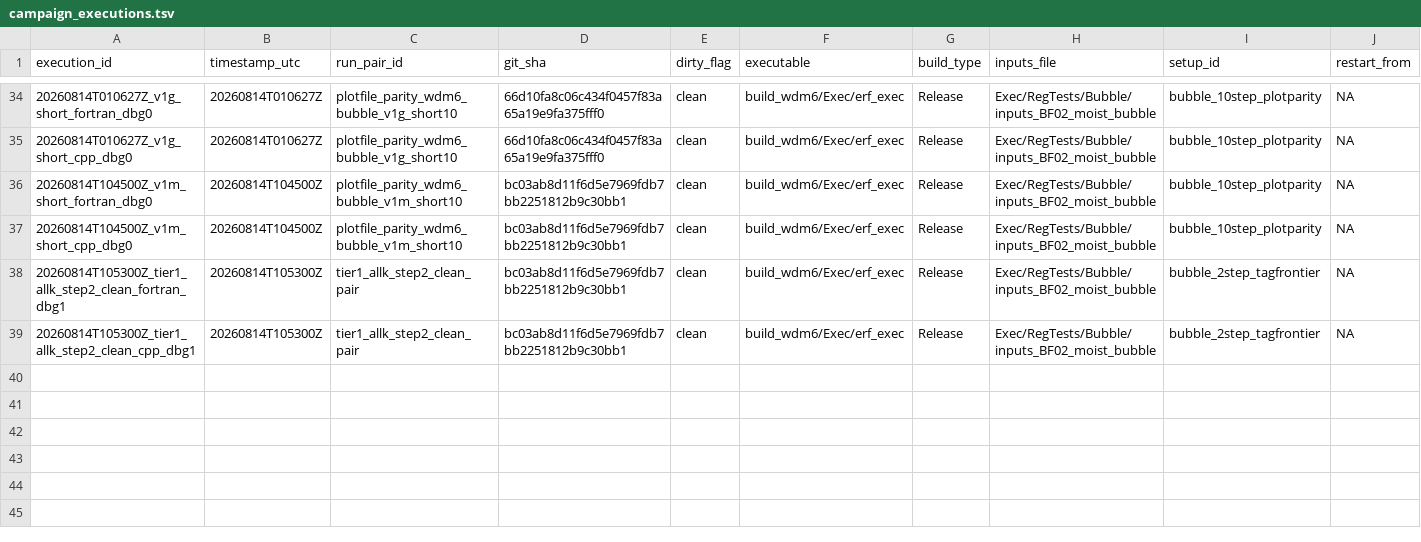
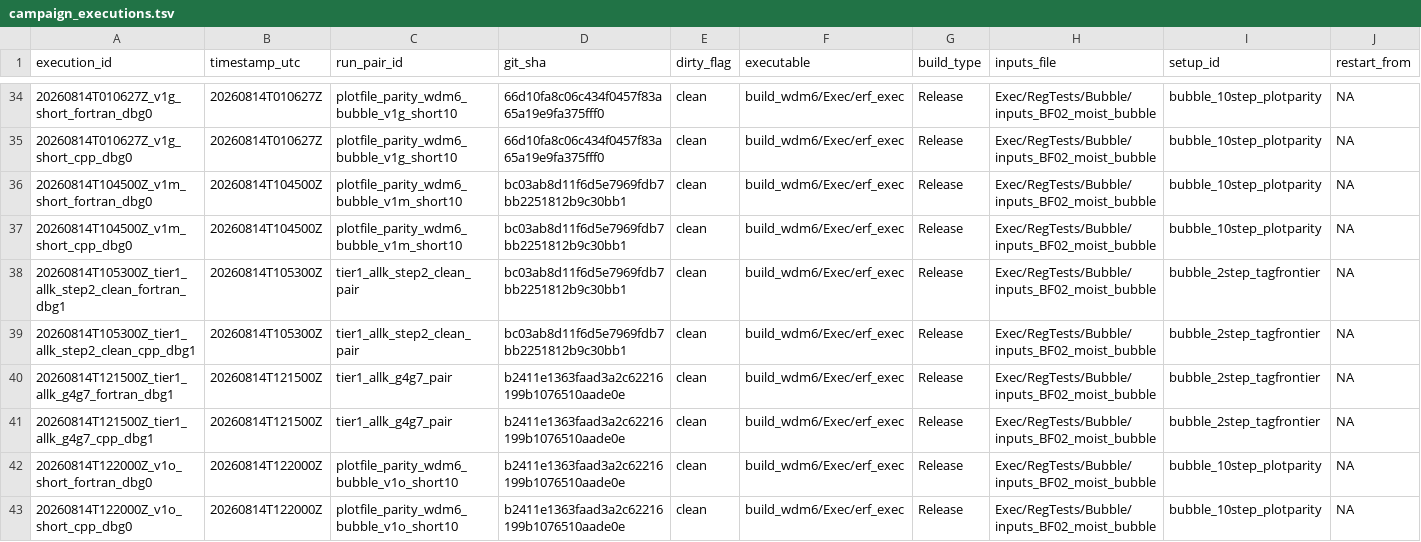
Before and after one commit to erf-model/ERF, a TSV file: Exec/.DevTests/fortran-to-cpp-microphysics/references/applications/wdm6/campaign_executions.tsv, drawn as a sheet; only a part is shown, gaps mark what is left out; rows hold the shown columns only; the diff names each change by its address in the sheet, - before the commit and + after, or states it on an @@ line.

Commit message:
Record G4 as the step-2 frontier and the single-precision pi fix

```diff
--- a/Exec/.DevTests/fortran-to-cpp-microphysics/references/applications/wdm6/campaign_executions.tsv
+++ b/Exec/.DevTests/fortran-to-cpp-microphysics/references/applications/wdm6/campaign_executions.tsv
+row 40: 20260814T121500Z_tier1_allk_g4g7_fortran_dbg1 | 20260814T121500Z | tier1_allk_g4g7_pair | b2411e1363faad3a2c62216199b1076510aade0e | clean | build_wdm6/Exec/erf_exec | Release | Exec/RegTests/Bubble/inputs_BF02_moist_bubble | bubble_2step_tagfrontier | NA
+row 41: 20260814T121500Z_tier1_allk_g4g7_cpp_dbg1 | 20260814T121500Z | tier1_allk_g4g7_pair | b2411e1363faad3a2c62216199b1076510aade0e | clean | build_wdm6/Exec/erf_exec | Release | Exec/RegTests/Bubble/inputs_BF02_moist_bubble | bubble_2step_tagfrontier | NA
+row 42: 20260814T122000Z_v1o_short_fortran_dbg0 | 20260814T122000Z | plotfile_parity_wdm6_bubble_v1o_short10 | b2411e1363faad3a2c62216199b1076510aade0e | clean | build_wdm6/Exec/erf_exec | Release | Exec/RegTests/Bubble/inputs_BF02_moist_bubble | bubble_10step_plotparity | NA
+row 43: 20260814T122000Z_v1o_short_cpp_dbg0 | 20260814T122000Z | plotfile_parity_wdm6_bubble_v1o_short10 | b2411e1363faad3a2c62216199b1076510aade0e | clean | build_wdm6/Exec/erf_exec | Release | Exec/RegTests/Bubble/inputs_BF02_moist_bubble | bubble_10step_plotparity | NA
```
Also changed, not shown: Exec/.DevTests/fortran-to-cpp-microphysics/references/applications/wdm6/campaign_decisions.tsv, Exec/.DevTests/fortran-to-cpp-microphysics/references/applications/wdm6/campaign_validation_manifest.tsv.
